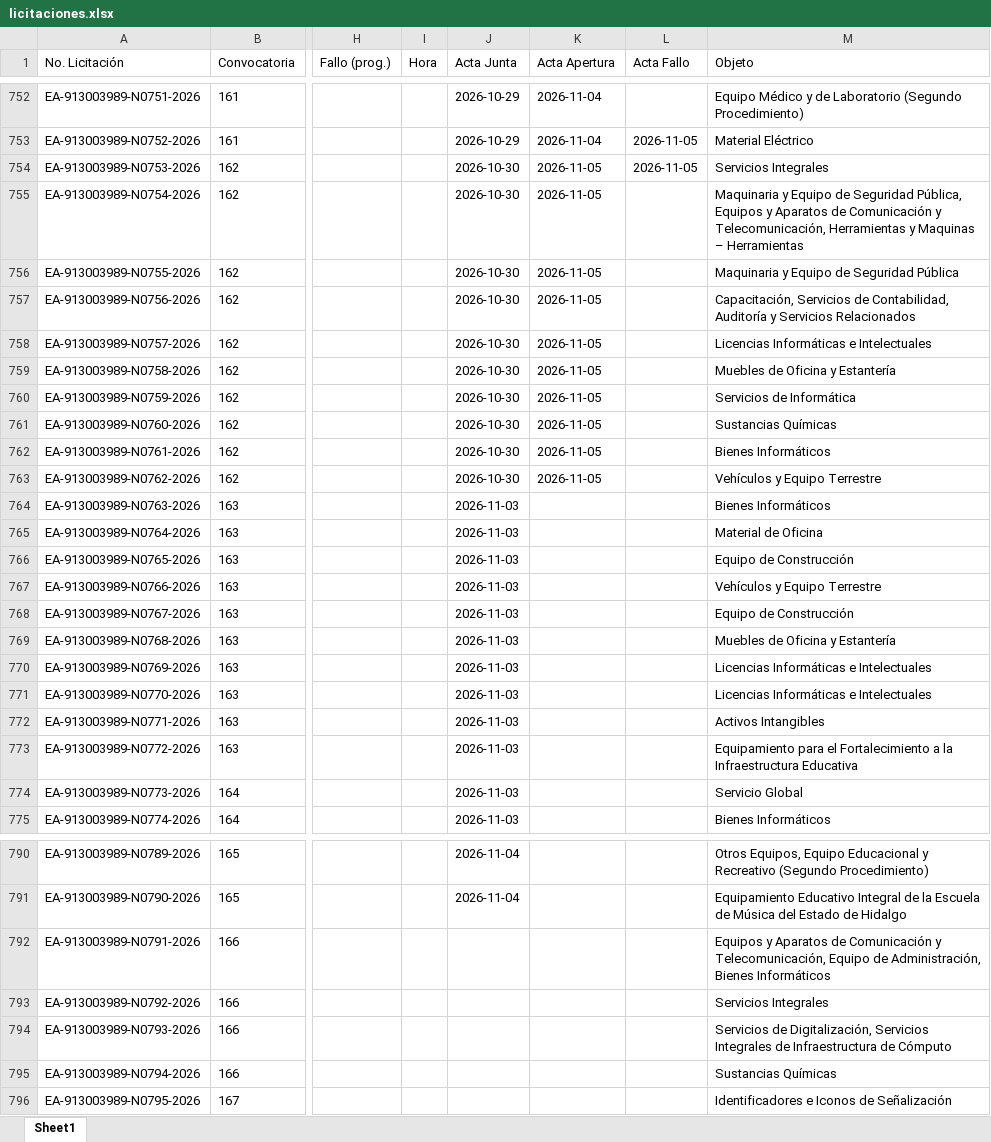
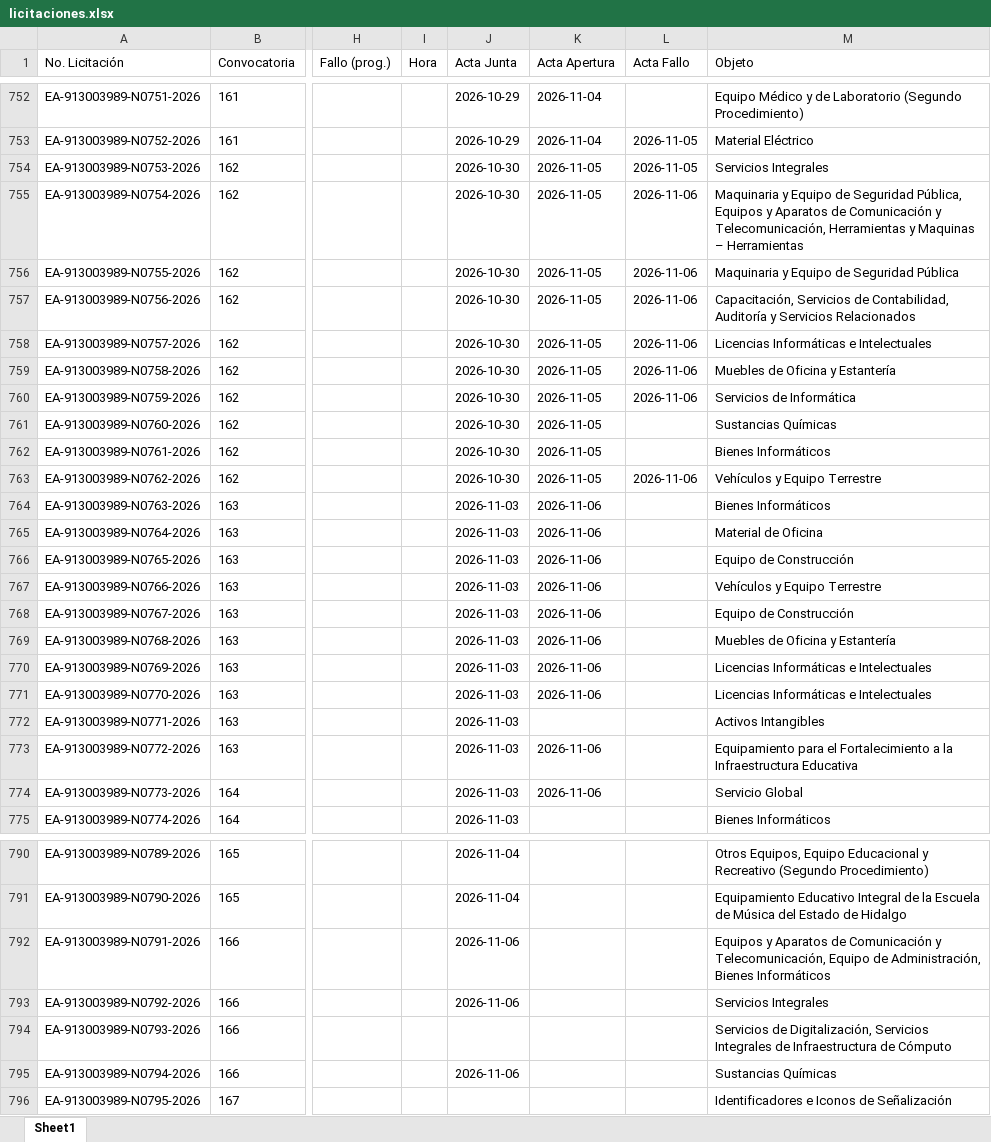
Before and after one commit to aleexroldaansftw/monitorlicitaciones, an Excel workbook: data/licitaciones.xlsx, sheet Sheet1, drawn as a sheet; only a part is shown, gaps mark what is left out; values as stored, in another font and other column widths than the file's, no borders; the diff names each change by its address in the sheet, - before the commit and + after, or states it on an @@ line.

```diff
--- a/data/licitaciones.xlsx (sheet Sheet1)
+++ b/data/licitaciones.xlsx (sheet Sheet1)
-L755:L760 (Acta Fallo): (empty)
+L755:L760 (Acta Fallo): 2026-11-06
-L763 (Acta Fallo): (empty)
+L763 (Acta Fallo): 2026-11-06
-K764:K771 (Acta Apertura): (empty)
+K764:K771 (Acta Apertura): 2026-11-06
-K773:K774 (Acta Apertura): (empty)
+K773:K774 (Acta Apertura): 2026-11-06
-J792:J793 (Acta Junta): (empty)
+J792:J793 (Acta Junta): 2026-11-06
-J795 (Acta Junta): (empty)
+J795 (Acta Junta): 2026-11-06
```
Also changed, not shown: 2 other files.
